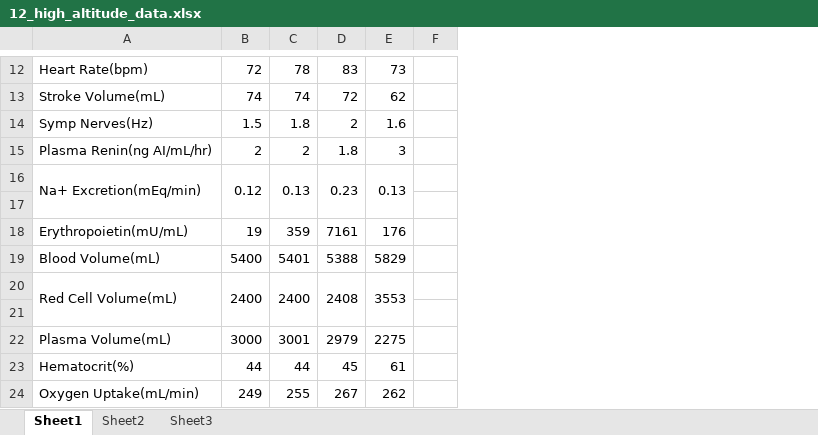
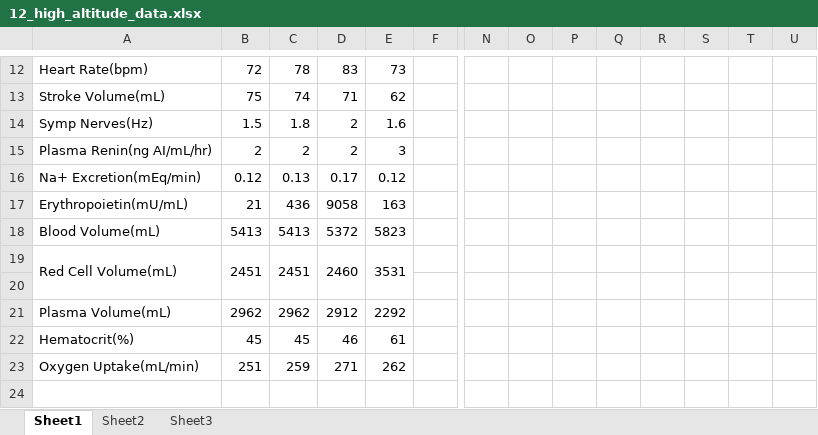
Before and after one commit to HumMod/labs, an Excel workbook: 12_high_altitude/12_high_altitude_data.xlsx, sheet Sheet1, drawn as a sheet; only a part is shown, gaps mark what is left out; values as stored, in another font and other column widths than the file's, no borders; removed rows and columns are numbered as before the commit, all else as after; rows hold the shown columns only; the diff covers the shown part only; the diff names each change by its address in the sheet, - before the commit and + after, or states it on an @@ line.

```diff
--- a/12_high_altitude/12_high_altitude_data.xlsx (sheet Sheet1)
+++ b/12_high_altitude/12_high_altitude_data.xlsx (sheet Sheet1)
+column N, empty
+column O, empty
+column P, empty
+column Q, empty
+column R, empty
+column S, empty
+column T, empty
+column U, empty
-B13: 74
+B13: 75
-D13: 72
+D13: 71
-D15: 1.8
+D15: 2
-A16:A17 merged
-B16:B17 merged
-C16:C17 merged
-D16: 0.23
+D16: 0.17
-D16:D17 merged
-E16: 0.13
+E16: 0.12
-E16:E17 merged
+row 17: Erythropoietin(mU/mL) | 21 | 436 | 9058 | 163
+row 18: Blood Volume(mL) | 5413 | 5413 | 5372 | 5823
+row 19: Red Cell Volume(mL) | 2451 | 2451 | 2460 | 3531
-row 18: Erythropoietin(mU/mL) | 19 | 359 | 7161 | 176
-row 19: Blood Volume(mL) | 5400 | 5401 | 5388 | 5829
-row 20: Red Cell Volume(mL) | 2400 | 2400 | 2408 | 3553
-row 21: (empty)
-B21: 3000
+B21: 2962
-C21: 3001
+C21: 2962
-D21: 2979
+D21: 2912
-E21: 2275
+E21: 2292
-B22: 44
+B22: 45
-C22: 44
+C22: 45
-D22: 45
+D22: 46
-B23: 249
+B23: 251
-C23: 255
+C23: 259
-D23: 267
+D23: 271
```
Also changed, not shown: 23 edited cells elsewhere in this sheet, 1 other file.
